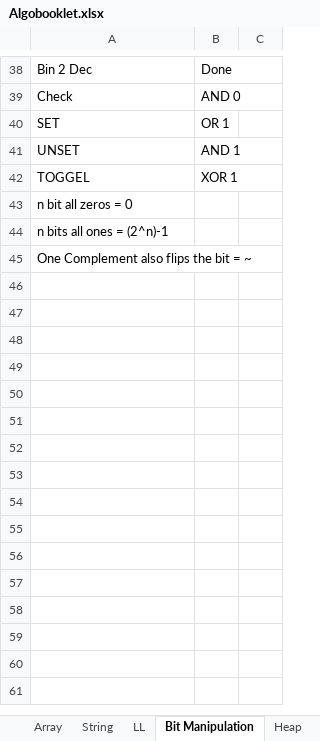
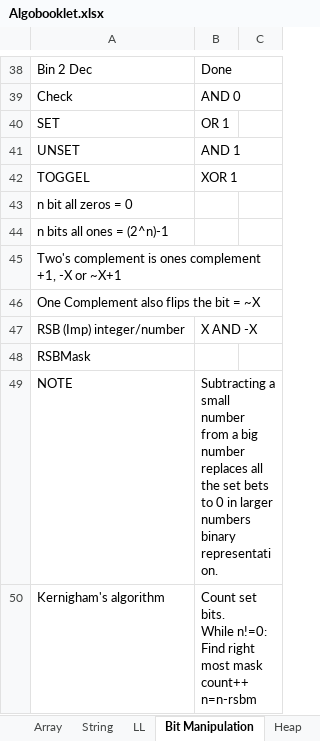
Before and after one commit to RajS18/Algobase, an Excel workbook: Algobooklet.xlsx, sheet Bit Manipulation, drawn as a sheet; only a part is shown, gaps mark what is left out; values as stored, in another font and other column widths than the file's, no borders; ↵ is a line break in a cell; the diff names each change by its address in the sheet, - before the commit and + after, or states it on an @@ line.

Commit message:
modified push

```diff
--- a/Algobooklet.xlsx (sheet Bit Manipulation)
+++ b/Algobooklet.xlsx (sheet Bit Manipulation)
-A45: One Complement also flips the bit = ~
+A45: Two's complement is ones complement +1, -X or ~X+1
+row 46: One Complement also flips the bit = ~X
+row 47: RSB (Imp) integer/number | X AND -X
+row 48: RSBMask
+row 49: NOTE | Subtracting a small number from a big number replaces all the set bets to 0 in larger numbers binary representation.
+row 50: Kernigham's algorithm | Count set bits. ↵ While n!=0: ↵ Find right most mask ↵ count++ ↵ n=n-rsbm
```
